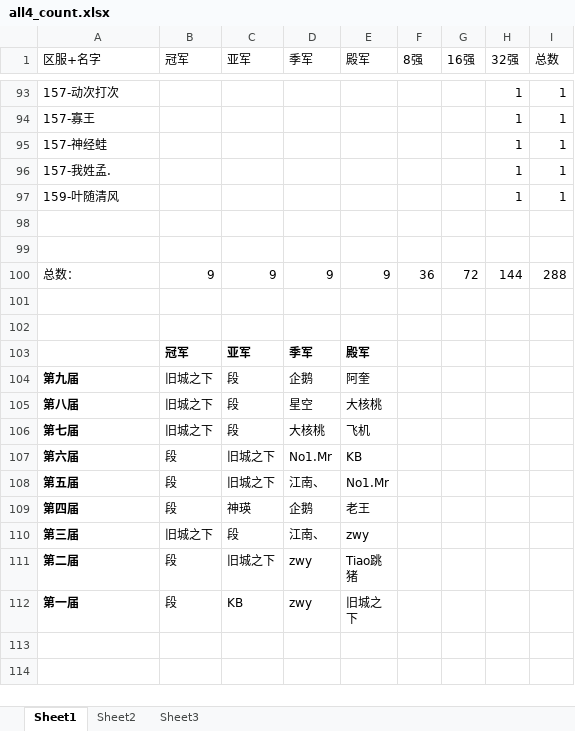
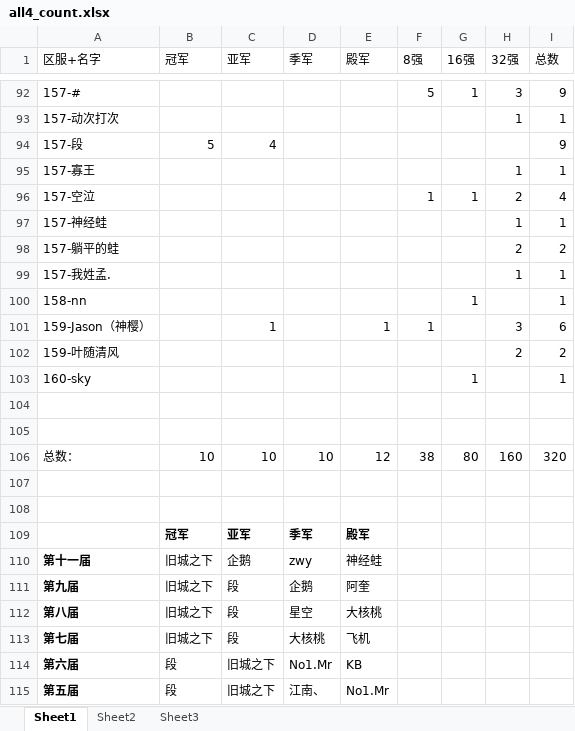
Before and after one commit to XTsuola/keyuanWeb, an Excel workbook: src/utils/sxsyzlzq/shijiesai/all4_count.xlsx, sheet Sheet1, drawn as a sheet; only a part is shown, gaps mark what is left out; the shorter side is filled out with more unchanged rows; values as stored, in another font and other column widths than the file's, no borders; addresses are those after the commit; the diff covers the shown part only; the diff names each change by its address in the sheet, - before the commit and + after, or states it on an @@ line.

```diff
--- a/src/utils/sxsyzlzq/shijiesai/all4_count.xlsx (sheet Sheet1)
+++ b/src/utils/sxsyzlzq/shijiesai/all4_count.xlsx (sheet Sheet1)
+row 92: 157-# |  |  |  |  | 5 | 1 | 3 | 9
@@ row 2 moved to row 94: 157-段 @@
@@ row 24 moved to row 96: 157-空泣 @@
@@ row 65 moved to row 98: 157-躺平的蛙 @@
@@ row 47 moved to row 100: 158-nn @@
+row 101: 159-Jason（神樱） |  | 1 |  | 1 | 1 |  | 3 | 6
-H102 (32强): 1
+H102 (32强): 2
-I102 (总数): 1
+I102 (总数): 2
@@ row 48 moved to row 103: 160-sky @@
-B106 (冠军): 9
+B106 (冠军): 10
-C106 (亚军): 9
+C106 (亚军): 10
-D106 (季军): 9
+D106 (季军): 10
-E106 (殿军): 9
+E106 (殿军): 12
-F106 (8强): 36
+F106 (8强): 38
-G106 (16强): 72
+G106 (16强): 80
-H106 (32强): 144
+H106 (32强): 160
-I106 (总数): 288
+I106 (总数): 320
+row 110: 第十一届 | 旧城之下 | 企鹅 | zwy | 神经蛙
```
Also changed, not shown: 25 added rows, 21 removed rows, 36 moved rows and 8 edited cells elsewhere in this sheet, formulas that keep their value, src/utils/sxsyzlzq/zzz_xingyuzhanli.xlsx, src/views/game/zlzq/cardList/qieCard/z_level.xlsx, 9 other files.
